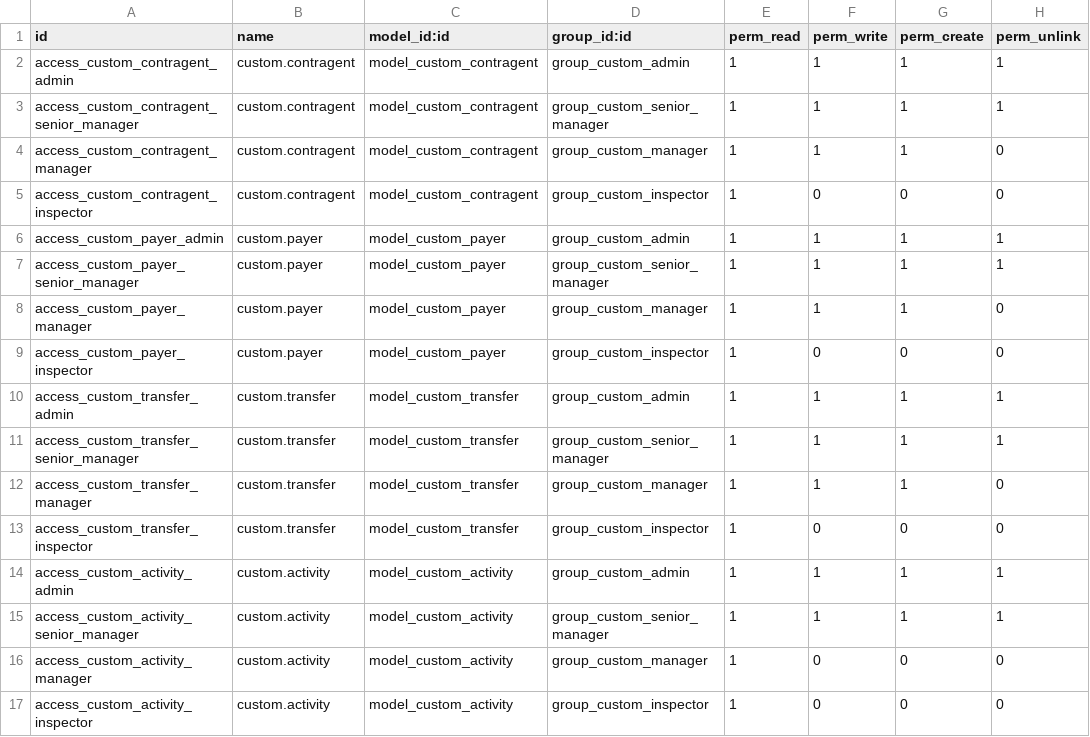
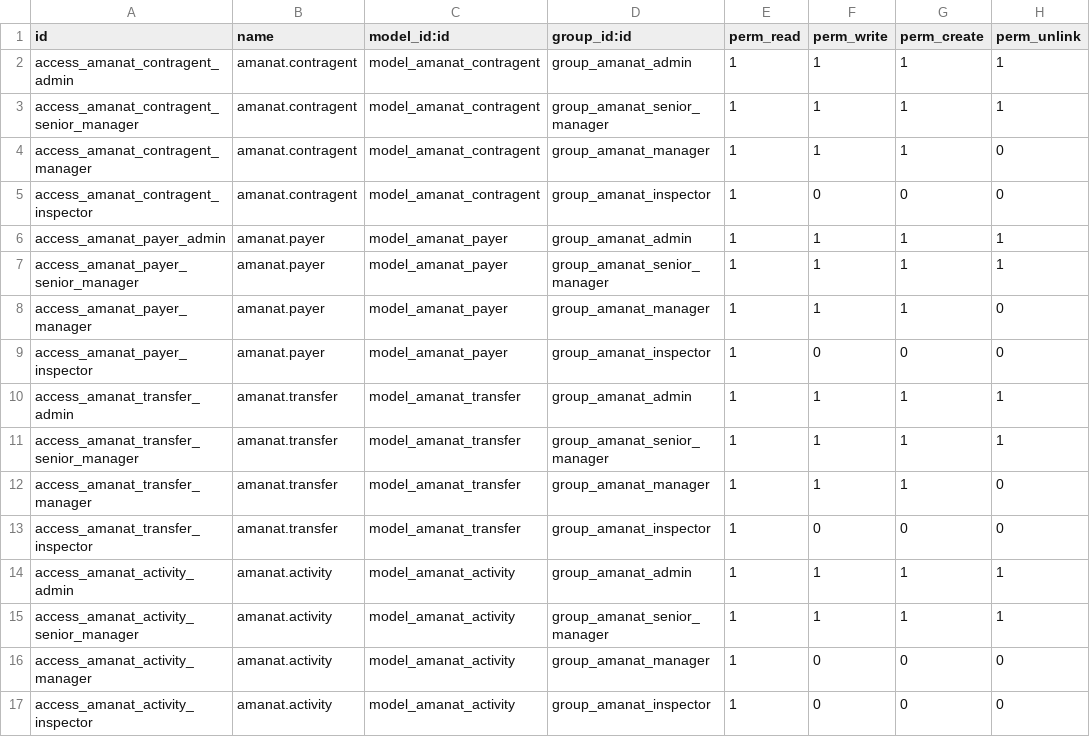
Before and after one commit to joinDARK/odoo-custom-transfers, a CSV file: security/ir.model.access.csv, drawn as a sheet.

Commit message:
Изменения названия модуля с custom_transfers на amanat

```diff
--- a/security/ir.model.access.csv
+++ b/security/ir.model.access.csv
@@ -1,17 +1,17 @@
 id,name,model_id:id,group_id:id,perm_read,perm_write,perm_create,perm_unlink
-access_custom_contragent_admin,custom.contragent,model_custom_contragent,group_custom_admin,1,1,1,1
-access_custom_contragent_senior_manager,custom.contragent,model_custom_contragent,group_custom_senior_manager,1,1,1,1
-access_custom_contragent_manager,custom.contragent,model_custom_contragent,group_custom_manager,1,1,1,0
-access_custom_contragent_inspector,custom.contragent,model_custom_contragent,group_custom_inspector,1,0,0,0
-access_custom_payer_admin,custom.payer,model_custom_payer,group_custom_admin,1,1,1,1
-access_custom_payer_senior_manager,custom.payer,model_custom_payer,group_custom_senior_manager,1,1,1,1
-access_custom_payer_manager,custom.payer,model_custom_payer,group_custom_manager,1,1,1,0
-access_custom_payer_inspector,custom.payer,model_custom_payer,group_custom_inspector,1,0,0,0
-access_custom_transfer_admin,custom.transfer,model_custom_transfer,group_custom_admin,1,1,1,1
-access_custom_transfer_senior_manager,custom.transfer,model_custom_transfer,group_custom_senior_manager,1,1,1,1
-access_custom_transfer_manager,custom.transfer,model_custom_transfer,group_custom_manager,1,1,1,0
-access_custom_transfer_inspector,custom.transfer,model_custom_transfer,group_custom_inspector,1,0,0,0
-access_custom_activity_admin,custom.activity,model_custom_activity,group_custom_admin,1,1,1,1
-access_custom_activity_senior_manager,custom.activity,model_custom_activity,group_custom_senior_manager,1,1,1,1
-access_custom_activity_manager,custom.activity,model_custom_activity,group_custom_manager,1,0,0,0
-access_custom_activity_inspector,custom.activity,model_custom_activity,group_custom_inspector,1,0,0,0
+access_amanat_contragent_admin,amanat.contragent,model_amanat_contragent,group_amanat_admin,1,1,1,1
+access_amanat_contragent_senior_manager,amanat.contragent,model_amanat_contragent,group_amanat_senior_manager,1,1,1,1
+access_amanat_contragent_manager,amanat.contragent,model_amanat_contragent,group_amanat_manager,1,1,1,0
+access_amanat_contragent_inspector,amanat.contragent,model_amanat_contragent,group_amanat_inspector,1,0,0,0
+access_amanat_payer_admin,amanat.payer,model_amanat_payer,group_amanat_admin,1,1,1,1
+access_amanat_payer_senior_manager,amanat.payer,model_amanat_payer,group_amanat_senior_manager,1,1,1,1
+access_amanat_payer_manager,amanat.payer,model_amanat_payer,group_amanat_manager,1,1,1,0
+access_amanat_payer_inspector,amanat.payer,model_amanat_payer,group_amanat_inspector,1,0,0,0
+access_amanat_transfer_admin,amanat.transfer,model_amanat_transfer,group_amanat_admin,1,1,1,1
+access_amanat_transfer_senior_manager,amanat.transfer,model_amanat_transfer,group_amanat_senior_manager,1,1,1,1
+access_amanat_transfer_manager,amanat.transfer,model_amanat_transfer,group_amanat_manager,1,1,1,0
+access_amanat_transfer_inspector,amanat.transfer,model_amanat_transfer,group_amanat_inspector,1,0,0,0
+access_amanat_activity_admin,amanat.activity,model_amanat_activity,group_amanat_admin,1,1,1,1
+access_amanat_activity_senior_manager,amanat.activity,model_amanat_activity,group_amanat_senior_manager,1,1,1,1
+access_amanat_activity_manager,amanat.activity,model_amanat_activity,group_amanat_manager,1,0,0,0
+access_amanat_activity_inspector,amanat.activity,model_amanat_activity,group_amanat_inspector,1,0,0,0
```
Also changed, not shown: 13 other files.
